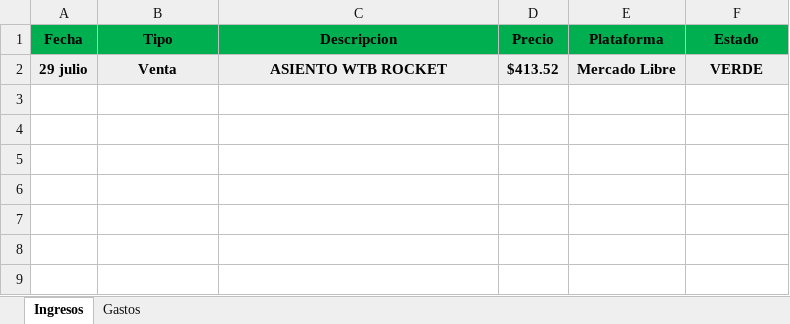
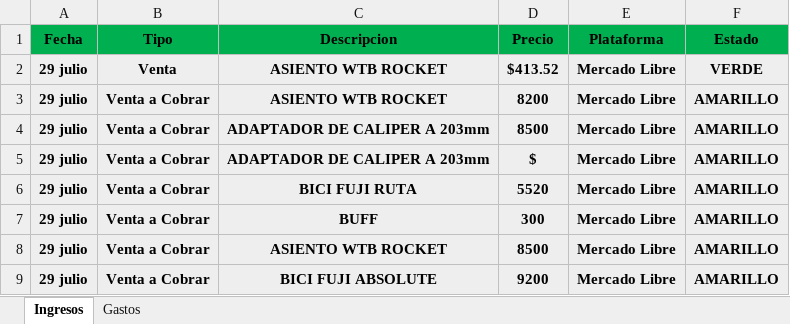
Before and after one commit to Alisbasa/EPIC-MOUNTAIN-SYSTEM, an Excel workbook: JavaApplication19/src/excel/LibrosContables.xlsx, sheet Ingresos, drawn as a sheet; values as stored, in another font and other column widths than the file's, no borders; the diff names each change by its address in the sheet, - before the commit and + after, or states it on an @@ line.

```diff
--- a/JavaApplication19/src/excel/LibrosContables.xlsx (sheet Ingresos)
+++ b/JavaApplication19/src/excel/LibrosContables.xlsx (sheet Ingresos)
+row 3: 29 julio | Venta a Cobrar | ASIENTO WTB ROCKET | 8200 | Mercado Libre | AMARILLO
+row 4: 29 julio | Venta a Cobrar | ADAPTADOR DE CALIPER A 203mm | 8500 | Mercado Libre | AMARILLO
+row 5: 29 julio | Venta a Cobrar | ADAPTADOR DE CALIPER A 203mm | $ | Mercado Libre | AMARILLO
+row 6: 29 julio | Venta a Cobrar | BICI FUJI RUTA | 5520 | Mercado Libre | AMARILLO
+row 7: 29 julio | Venta a Cobrar | BUFF | 300 | Mercado Libre | AMARILLO
+row 8: 29 julio | Venta a Cobrar | ASIENTO WTB ROCKET | 8500 | Mercado Libre | AMARILLO
+row 9: 29 julio | Venta a Cobrar | BICI FUJI ABSOLUTE | 9200 | Mercado Libre | AMARILLO
```
Also changed, not shown: JavaApplication19/src/excel/DeudasC.xlsx, 3 other files.
